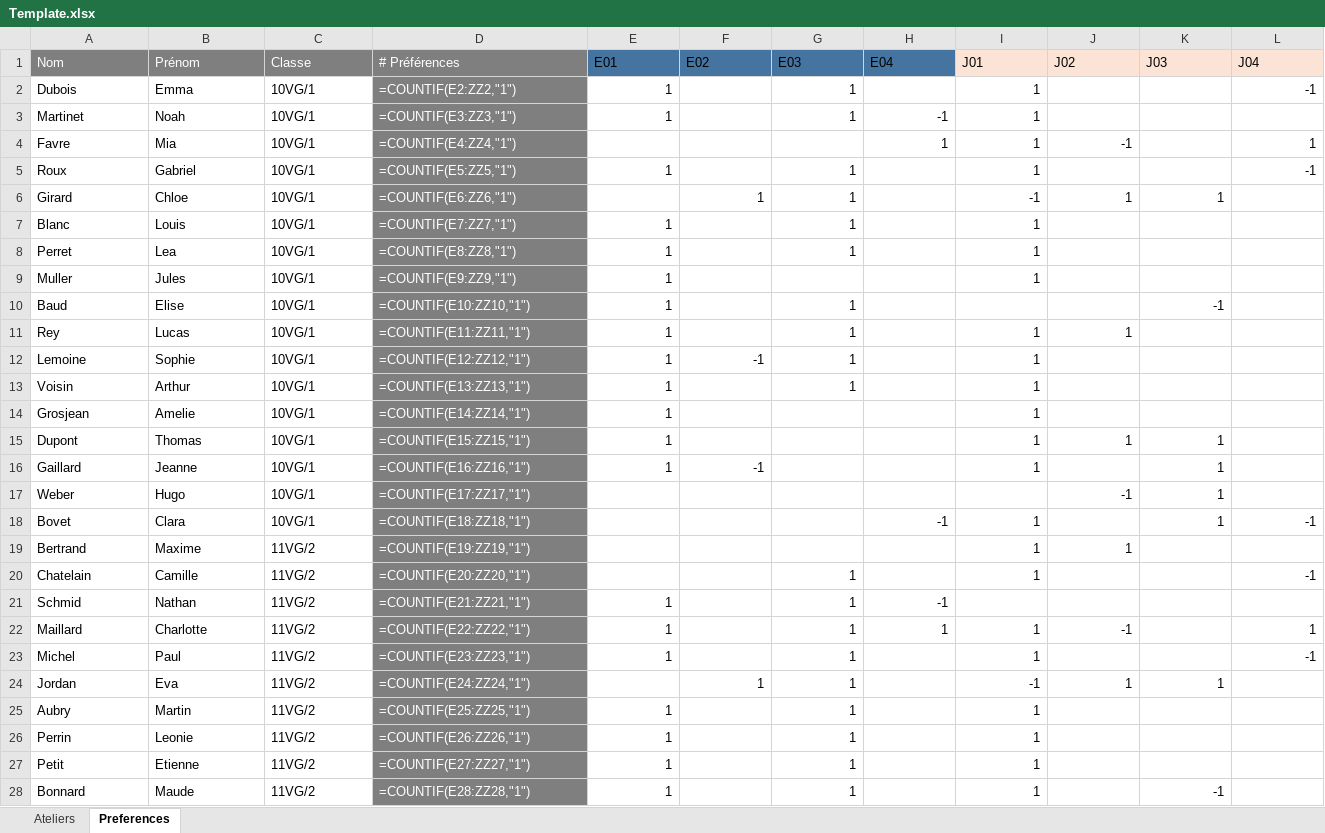
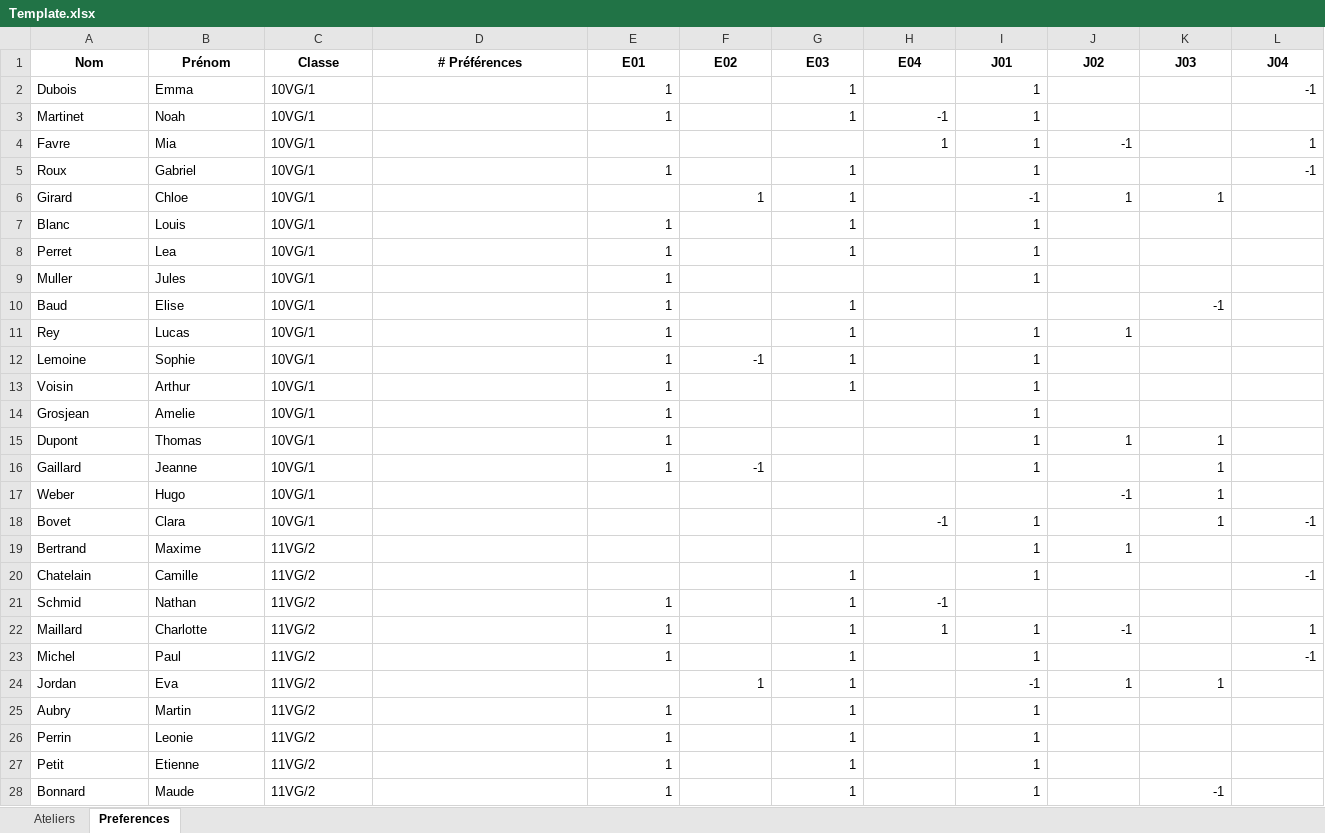
Before and after one commit to Cyclohexanol/Semaine_Hors-Cadre, an Excel workbook: webapp/static/Template.xlsx, sheet Preferences, drawn as a sheet; only a part is shown; values as stored, in another font and other column widths than the file's, no borders; formulas without a stored value are shown as written; conditional formats not drawn; the diff covers the shown part only; the diff names each change by its address in the sheet, - before the commit and + after, or states it on an @@ line.

```diff
--- a/webapp/static/Template.xlsx (sheet Preferences)
+++ b/webapp/static/Template.xlsx (sheet Preferences)
@@ A1:L1 bold: off → on, alignment: left → center @@
@@ A1:D1 fill: #7F7F7F → none, text colour: #FFFFFF → black @@
-E1:H1 fill: #44749F
+E1:H1 fill: none
-I1:L1 fill: #FBE4D5
+I1:L1 fill: none
-D2 (# Préférences): =COUNTIF(E2:ZZ2,"1")
+D2 (# Préférences): (empty)
-D2:D28 fill: #7F7F7F
+D2:D28 fill: none
-D3 (# Préférences): =COUNTIF(E3:ZZ3,"1")
+D3 (# Préférences): (empty)
-D4 (# Préférences): =COUNTIF(E4:ZZ4,"1")
+D4 (# Préférences): (empty)
-D5 (# Préférences): =COUNTIF(E5:ZZ5,"1")
+D5 (# Préférences): (empty)
-D6 (# Préférences): =COUNTIF(E6:ZZ6,"1")
+D6 (# Préférences): (empty)
-D7 (# Préférences): =COUNTIF(E7:ZZ7,"1")
+D7 (# Préférences): (empty)
-D8 (# Préférences): =COUNTIF(E8:ZZ8,"1")
+D8 (# Préférences): (empty)
-D9 (# Préférences): =COUNTIF(E9:ZZ9,"1")
+D9 (# Préférences): (empty)
-D10 (# Préférences): =COUNTIF(E10:ZZ10,"1")
+D10 (# Préférences): (empty)
-D11 (# Préférences): =COUNTIF(E11:ZZ11,"1")
+D11 (# Préférences): (empty)
-D12 (# Préférences): =COUNTIF(E12:ZZ12,"1")
+D12 (# Préférences): (empty)
-D13 (# Préférences): =COUNTIF(E13:ZZ13,"1")
+D13 (# Préférences): (empty)
-D14 (# Préférences): =COUNTIF(E14:ZZ14,"1")
+D14 (# Préférences): (empty)
-D15 (# Préférences): =COUNTIF(E15:ZZ15,"1")
+D15 (# Préférences): (empty)
-D16 (# Préférences): =COUNTIF(E16:ZZ16,"1")
+D16 (# Préférences): (empty)
-D17 (# Préférences): =COUNTIF(E17:ZZ17,"1")
+D17 (# Préférences): (empty)
-D18 (# Préférences): =COUNTIF(E18:ZZ18,"1")
+D18 (# Préférences): (empty)
-D19 (# Préférences): =COUNTIF(E19:ZZ19,"1")
+D19 (# Préférences): (empty)
-D20 (# Préférences): =COUNTIF(E20:ZZ20,"1")
+D20 (# Préférences): (empty)
-D21 (# Préférences): =COUNTIF(E21:ZZ21,"1")
+D21 (# Préférences): (empty)
-D22 (# Préférences): =COUNTIF(E22:ZZ22,"1")
+D22 (# Préférences): (empty)
-D23 (# Préférences): =COUNTIF(E23:ZZ23,"1")
+D23 (# Préférences): (empty)
-D24 (# Préférences): =COUNTIF(E24:ZZ24,"1")
+D24 (# Préférences): (empty)
-D25 (# Préférences): =COUNTIF(E25:ZZ25,"1")
+D25 (# Préférences): (empty)
-D26 (# Préférences): =COUNTIF(E26:ZZ26,"1")
+D26 (# Préférences): (empty)
-D27 (# Préférences): =COUNTIF(E27:ZZ27,"1")
+D27 (# Préférences): (empty)
-D28 (# Préférences): =COUNTIF(E28:ZZ28,"1")
+D28 (# Préférences): (empty)
```
Also changed, not shown: 30 edited cells and cell formats elsewhere in this sheet, sheet Ateliers, 5 other files.
